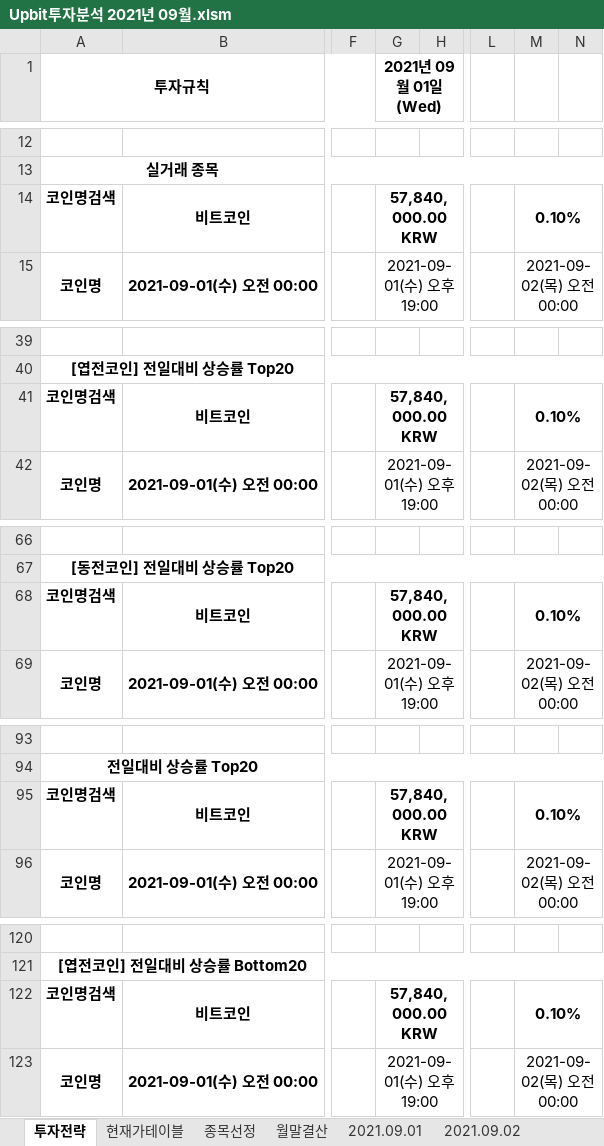
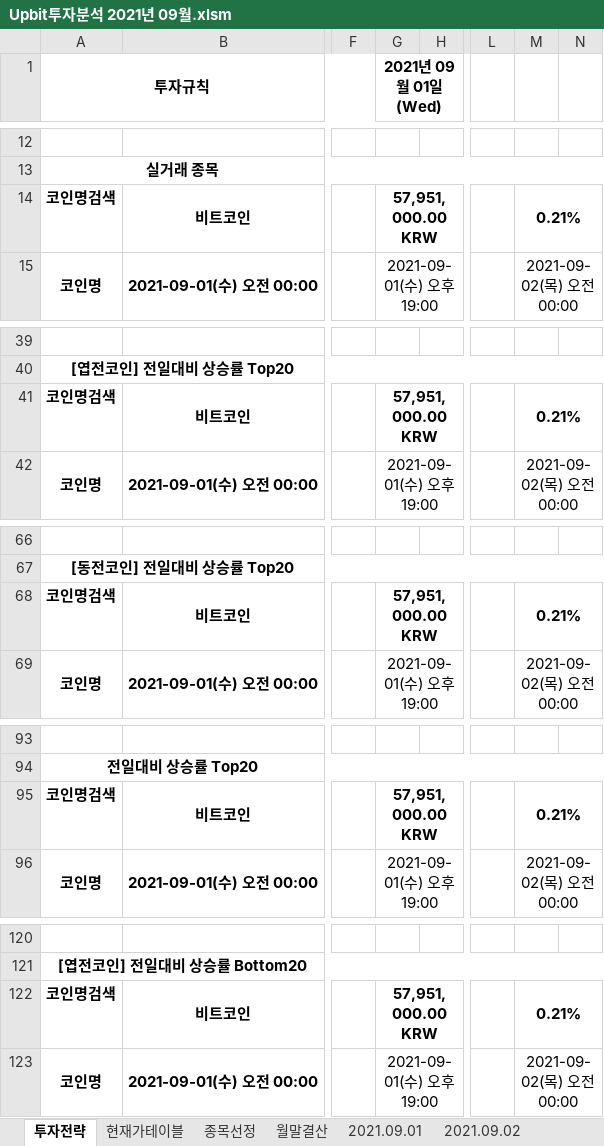
Before and after one commit to JoSihun/Upbit, an Excel workbook: Upbit투자분석 2021년 09월.xlsm, sheet 투자전략, drawn as a sheet; only a part is shown, gaps mark what is left out; values as stored, in another font and other column widths than the file's, no borders; charts and pictures and conditional formats not drawn; the diff covers the shown part only; the diff names each change by its address in the sheet, - before the commit and + after, or states it on an @@ line.

```diff
--- a/Upbit투자분석 2021년 09월.xlsm (sheet 투자전략)
+++ b/Upbit투자분석 2021년 09월.xlsm (sheet 투자전략)
-G14 (2021년 09월 01일 (Wed)): 57,840,000.00 KRW
+G14 (2021년 09월 01일 (Wed)): 57,951,000.00 KRW
-M14: 0.10%
+M14: 0.21%
-G41 (2021년 09월 01일 (Wed)): 57,840,000.00 KRW
+G41 (2021년 09월 01일 (Wed)): 57,951,000.00 KRW
-M41: 0.10%
+M41: 0.21%
-G68 (2021년 09월 01일 (Wed)): 57,840,000.00 KRW
+G68 (2021년 09월 01일 (Wed)): 57,951,000.00 KRW
-M68: 0.10%
+M68: 0.21%
-G95 (2021년 09월 01일 (Wed)): 57,840,000.00 KRW
+G95 (2021년 09월 01일 (Wed)): 57,951,000.00 KRW
-M95: 0.10%
+M95: 0.21%
-G122 (2021년 09월 01일 (Wed)): 57,840,000.00 KRW
+G122 (2021년 09월 01일 (Wed)): 57,951,000.00 KRW
-M122: 0.10%
+M122: 0.21%
```
Also changed, not shown: 4 edited cells elsewhere in this sheet, sheet 현재가테이블, sheet 종목선정, sheet 2021.09.04, sheet 월말결산, sheet 2021.09.02, sheet 2021.09.03, 1 more sheet, other sheet tabs, charts or pictures.
